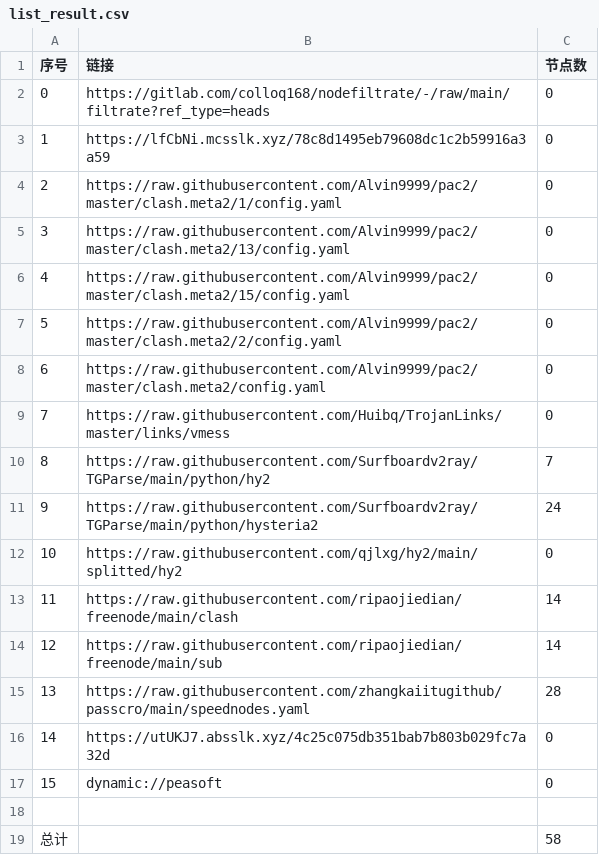
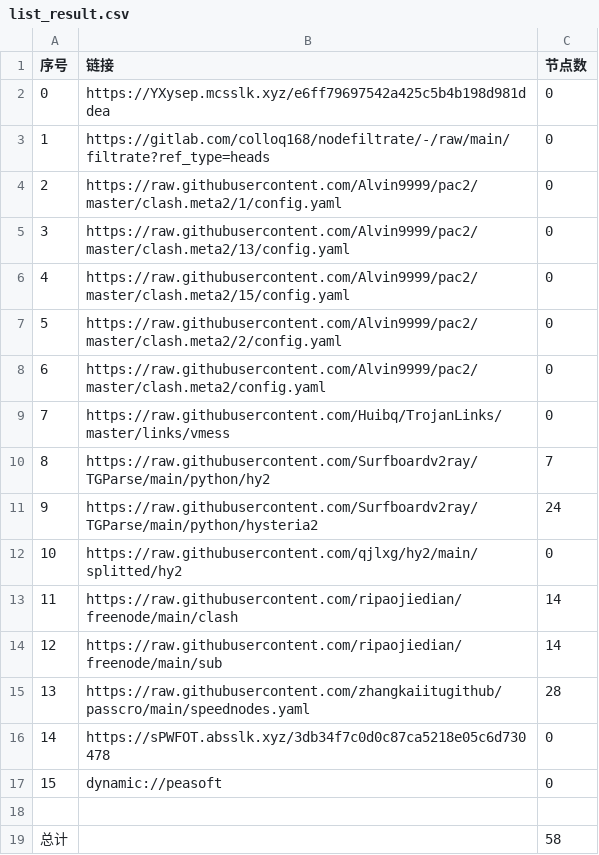
Before and after one commit to zz379688/AutoMergePublicNodes, a CSV file: list_result.csv, drawn as a sheet.

```diff
--- a/list_result.csv
+++ b/list_result.csv
@@ -1,4 +1,4 @@
 序号,链接,节点数
-0,https://gitlab.com/colloq168/nodefiltrate/-/raw/main/filtrate?ref_type=heads,0
-1,https://lfCbNi.mcsslk.xyz/78c8d1495eb79608dc1c2b59916a3a59,0
+0,https://YXysep.mcsslk.xyz/e6ff79697542a425c5b4b198d981ddea,0
+1,https://gitlab.com/colloq168/nodefiltrate/-/raw/main/filtrate?ref_type=heads,0
 2,https://raw.githubusercontent.com/Alvin9999/pac2/master/clash.meta2/1/config.yaml,0
@@ -15,3 +15,3 @@
 13,https://raw.githubusercontent.com/zhangkaiitugithub/passcro/main/speednodes.yaml,28
-14,https://utUKJ7.absslk.xyz/4c25c075db351bab7b803b029fc7a32d,0
+14,https://sPWFOT.absslk.xyz/3db34f7c0d0c87ca5218e05c6d730478,0
 15,dynamic://peasoft,0
```
Also changed, not shown: 3 other files.
